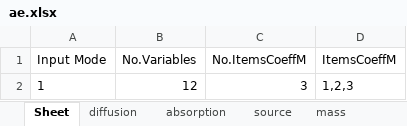
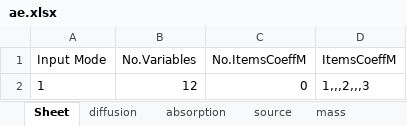
Before and after one commit to montesp/FEMDesk, an Excel workbook: Saves/ae.xlsx, sheet Sheet, drawn as a sheet; values as stored, in another font and other column widths than the file's, no borders; the diff names each change by its address in the sheet, - before the commit and + after, or states it on an @@ line.

Commit message:
1er avance de Save As y Save

```diff
--- a/Saves/ae.xlsx (sheet Sheet)
+++ b/Saves/ae.xlsx (sheet Sheet)
-C2 (No.ItemsCoeffM): 3
+C2 (No.ItemsCoeffM): 0
-D2 (ItemsCoeffM): 1,2,3
+D2 (ItemsCoeffM): 1,,,2,,,3
```
Also changed, not shown: 10 other files.
